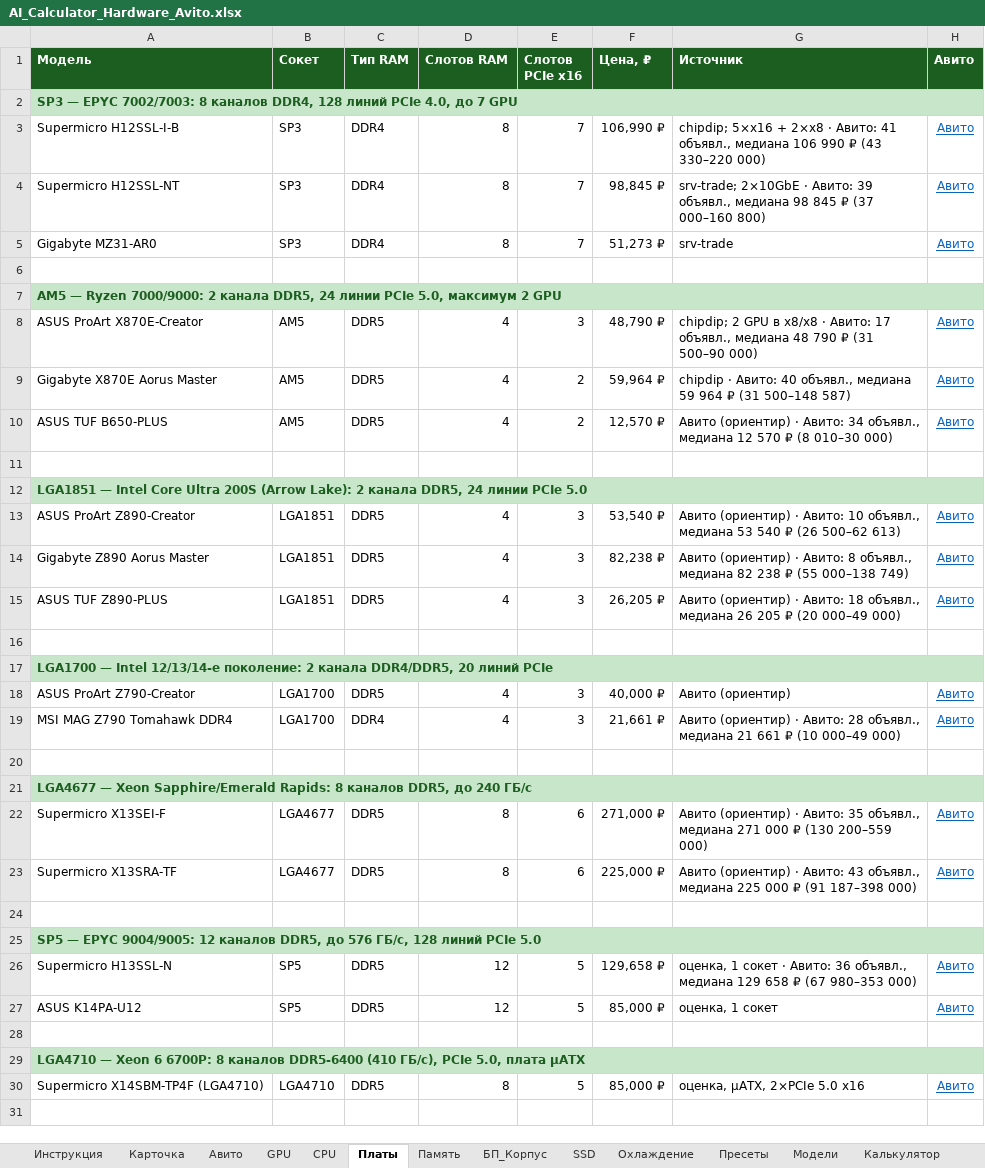
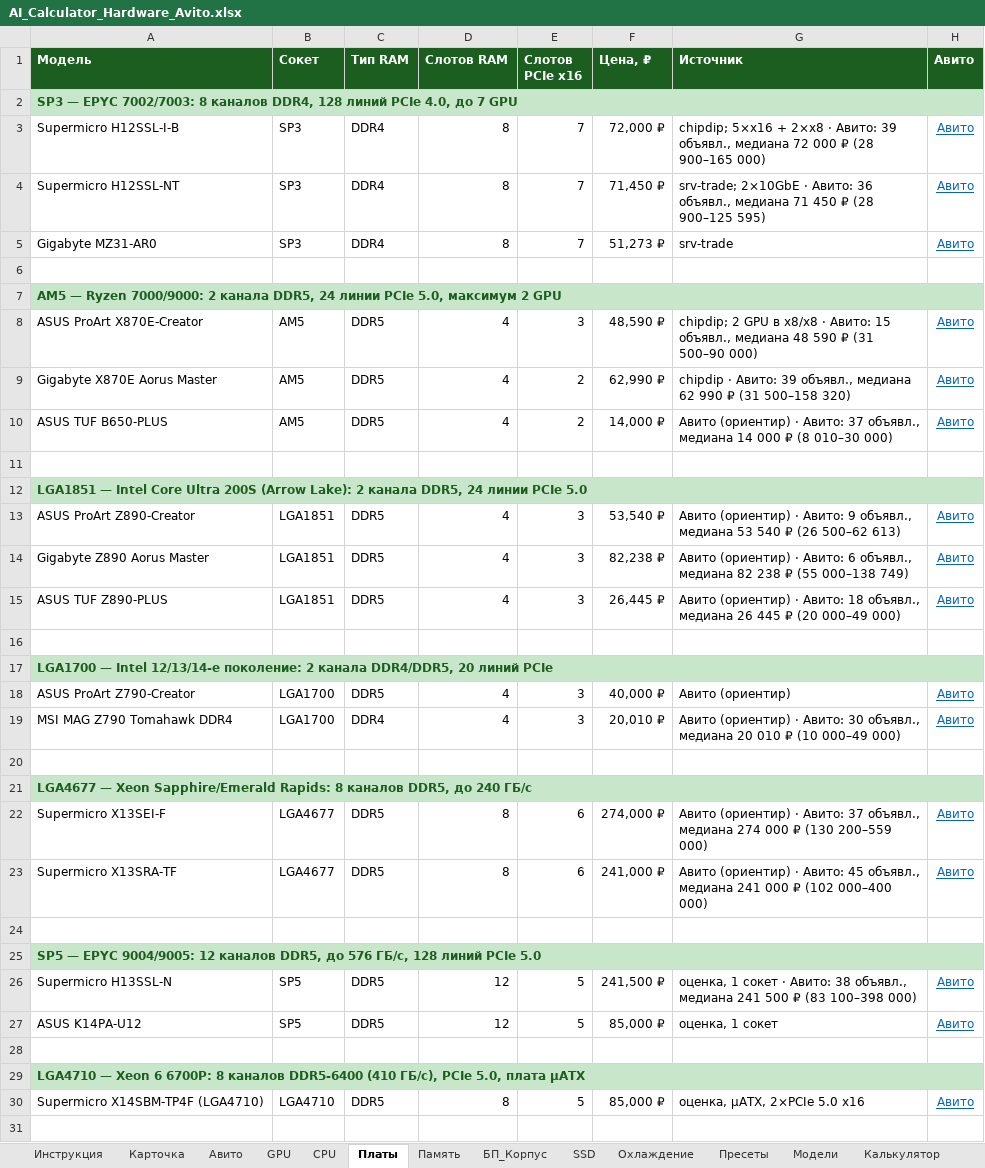
Before and after one commit to ErvSed/ai-hardware-calculator, an Excel workbook: AI_Calculator_Hardware_Avito.xlsx, sheet Платы, drawn as a sheet; only a part is shown; values as stored, in another font and other column widths than the file's, no borders; the diff covers the shown part only; the diff names each change by its address in the sheet, - before the commit and + after, or states it on an @@ line.

```diff
--- a/AI_Calculator_Hardware_Avito.xlsx (sheet Платы)
+++ b/AI_Calculator_Hardware_Avito.xlsx (sheet Платы)
-F3 (Цена, ₽): 106,990 ₽
+F3 (Цена, ₽): 72,000 ₽
-G3 (Источник): …· Авито: 41 объявл., медиана 106 990 ₽ (43 330–220 000)
+G3 (Источник): …· Авито: 39 объявл., медиана 72 000 ₽ (28 900–165 000)
-F4 (Цена, ₽): 98,845 ₽
+F4 (Цена, ₽): 71,450 ₽
-G4 (Источник): …· Авито: 39 объявл., медиана 98 845 ₽ (37 000–160 800)
+G4 (Источник): …· Авито: 36 объявл., медиана 71 450 ₽ (28 900–125 595)
-F8 (Цена, ₽): 48,790 ₽
+F8 (Цена, ₽): 48,590 ₽
-G8 (Источник): …· Авито: 17 объявл., медиана 48 790 ₽ (31…
+G8 (Источник): …· Авито: 15 объявл., медиана 48 590 ₽ (31…
-F9 (Цена, ₽): 59,964 ₽
+F9 (Цена, ₽): 62,990 ₽
-G9 (Источник): …· Авито: 40 объявл., медиана 59 964 ₽ (31 500–148 587)
+G9 (Источник): …· Авито: 39 объявл., медиана 62 990 ₽ (31 500–158 320)
-F10 (Цена, ₽): 12,570 ₽
+F10 (Цена, ₽): 14,000 ₽
-G10 (Источник): …· Авито: 34 объявл., медиана 12 570 ₽ (8…
+G10 (Источник): …· Авито: 37 объявл., медиана 14 000 ₽ (8…
-G13 (Источник): …· Авито: 10 объявл., медиана…
+G13 (Источник): …· Авито: 9 объявл., медиана…
-G14 (Источник): …· Авито: 8 объявл., медиана…
+G14 (Источник): …· Авито: 6 объявл., медиана…
-F15 (Цена, ₽): 26,205 ₽
+F15 (Цена, ₽): 26,445 ₽
-G15 (Источник): …медиана 26 205 ₽ (20…
+G15 (Источник): …медиана 26 445 ₽ (20…
-F19 (Цена, ₽): 21,661 ₽
+F19 (Цена, ₽): 20,010 ₽
-G19 (Источник): …· Авито: 28 объявл., медиана 21 661 ₽ (10…
+G19 (Источник): …· Авито: 30 объявл., медиана 20 010 ₽ (10…
-F22 (Цена, ₽): 271,000 ₽
+F22 (Цена, ₽): 274,000 ₽
-G22 (Источник): …· Авито: 35 объявл., медиана 271 000 ₽…
+G22 (Источник): …· Авито: 37 объявл., медиана 274 000 ₽…
-F23 (Цена, ₽): 225,000 ₽
+F23 (Цена, ₽): 241,000 ₽
-G23 (Источник): …· Авито: 43 объявл., медиана 225 000 ₽ (91 187–398 000)
+G23 (Источник): …· Авито: 45 объявл., медиана 241 000 ₽ (102 000–400 000)
-F26 (Цена, ₽): 129,658 ₽
+F26 (Цена, ₽): 241,500 ₽
-G26 (Источник): …· Авито: 36 объявл., медиана 129 658 ₽ (67 980–353 000)
+G26 (Источник): …· Авито: 38 объявл., медиана 241 500 ₽ (83 100–398 000)
```
Also changed, not shown: 3 added rows and 10 edited cells elsewhere in this sheet, sheet Максимум, sheet Авито, sheet GPU, sheet CPU, sheet Пресеты, sheet БП_Корпус, 3 more sheets, formulas that keep their value, charts or pictures.
